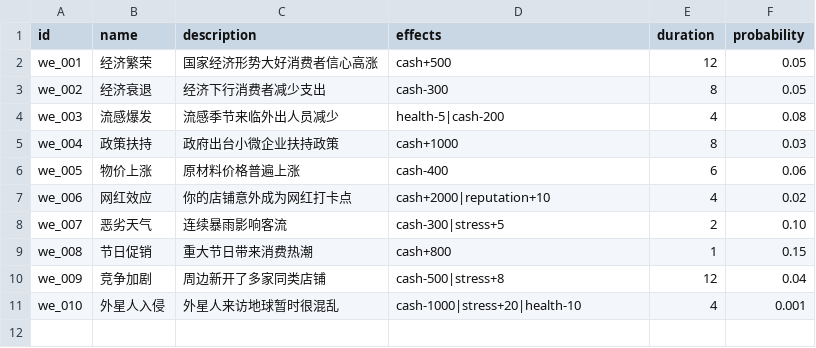
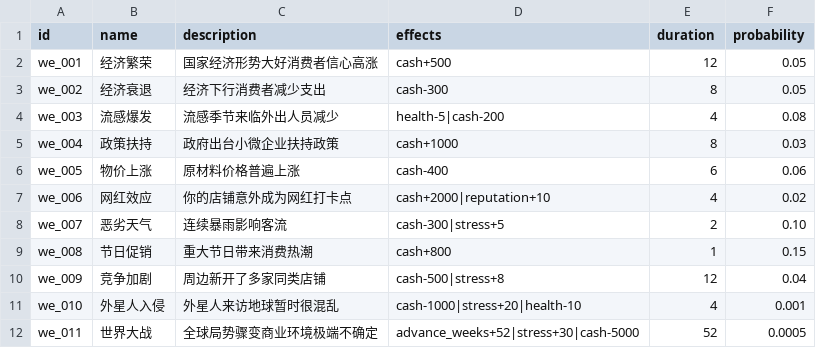
Before and after one commit to wzy718/startup-moniqi, a CSV file: cocos/assets/resources/data/world_events.csv, drawn as a sheet.

Commit message:
更新游戏核心管理器和数据系统，优化 UI 组件
主要变更：
- 添加了 GameManager、EventManager 和 TurnManager 的实现
- 更新了 CSV 数据文件，增加了新的事件和选择
- 优化了 BasePanel 和 UIManager 的功能

统计：若干文件更新

```diff
--- a/cocos/assets/resources/data/world_events.csv
+++ b/cocos/assets/resources/data/world_events.csv
@@ -11 +11,2 @@ we_009,竞争加剧,周边新开了多家同类店铺,cash-500|stress+8,12,0.04
 we_010,外星人入侵,外星人来访地球暂时很混乱,cash-1000|stress+20|health-10,4,0.001
+we_011,世界大战,全球局势骤变商业环境极端不确定,advance_weeks+52|stress+30|cash-5000,52,0.0005
```
Also changed, not shown: cocos/assets/resources/data/choices.csv, cocos/assets/resources/data/events.csv, 13 other files.
